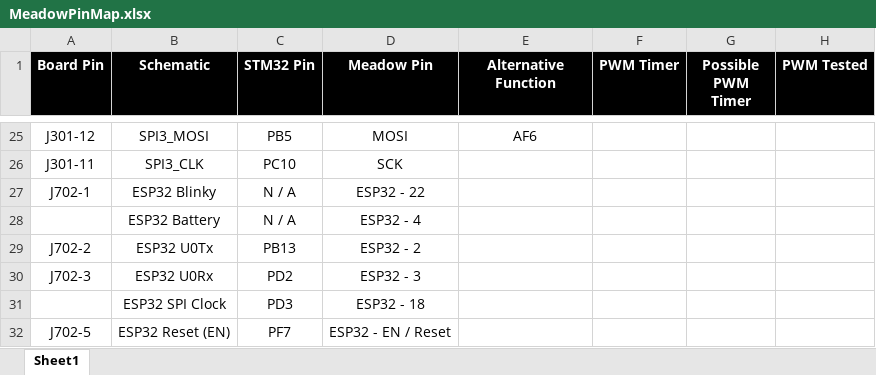
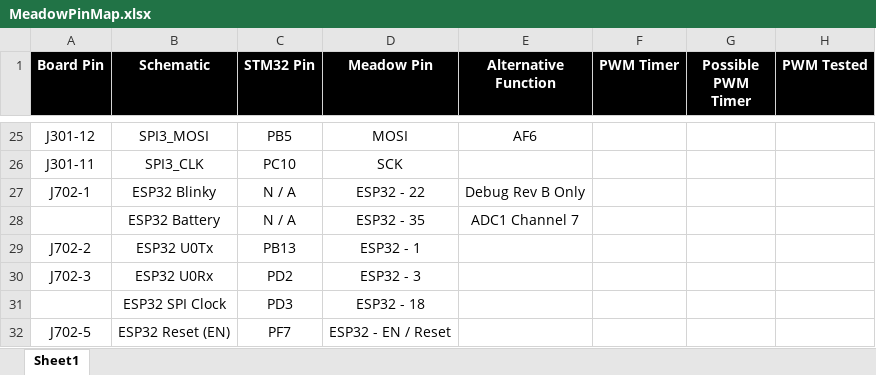
Before and after one commit to WildernessLabs/Meadow-Reference-Designs, an Excel workbook: ValidationApplications/MeadowF7/MeadowPinMap.xlsx, sheet Sheet1, drawn as a sheet; only a part is shown, gaps mark what is left out; values as stored, in another font and other column widths than the file's, no borders; the diff names each change by its address in the sheet, - before the commit and + after, or states it on an @@ line.

Commit message:
Updated pin map for Meadow Golden board.

```diff
--- a/ValidationApplications/MeadowF7/MeadowPinMap.xlsx (sheet Sheet1)
+++ b/ValidationApplications/MeadowF7/MeadowPinMap.xlsx (sheet Sheet1)
-E27 (Alternative Function): (empty)
+E27 (Alternative Function): Debug Rev B Only
-D28 (Meadow Pin): ESP32 - 4
+D28 (Meadow Pin): ESP32 - 35
-E28 (Alternative Function): (empty)
+E28 (Alternative Function): ADC1 Channel 7
-D29 (Meadow Pin): ESP32 - 2
+D29 (Meadow Pin): ESP32 - 1
```
